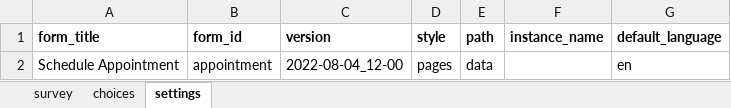
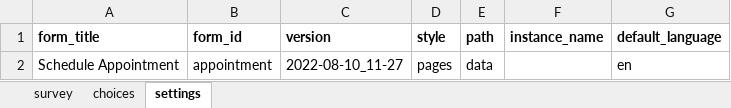
Before and after one commit to gitcliff/mydhi-cht-config, an Excel workbook: config/forms/app/appointment.xlsx, sheet settings, drawn as a sheet; values as stored, in another font and other column widths than the file's, no borders; charts and pictures not drawn; the diff names each change by its address in the sheet, - before the commit and + after, or states it on an @@ line.

```diff
--- a/config/forms/app/appointment.xlsx (sheet settings)
+++ b/config/forms/app/appointment.xlsx (sheet settings)
-C2 (version): 2022-08-04_12-00
+C2 (version): 2022-08-10_11-27
```
Also changed, not shown: sheet choices, 1 other file.
